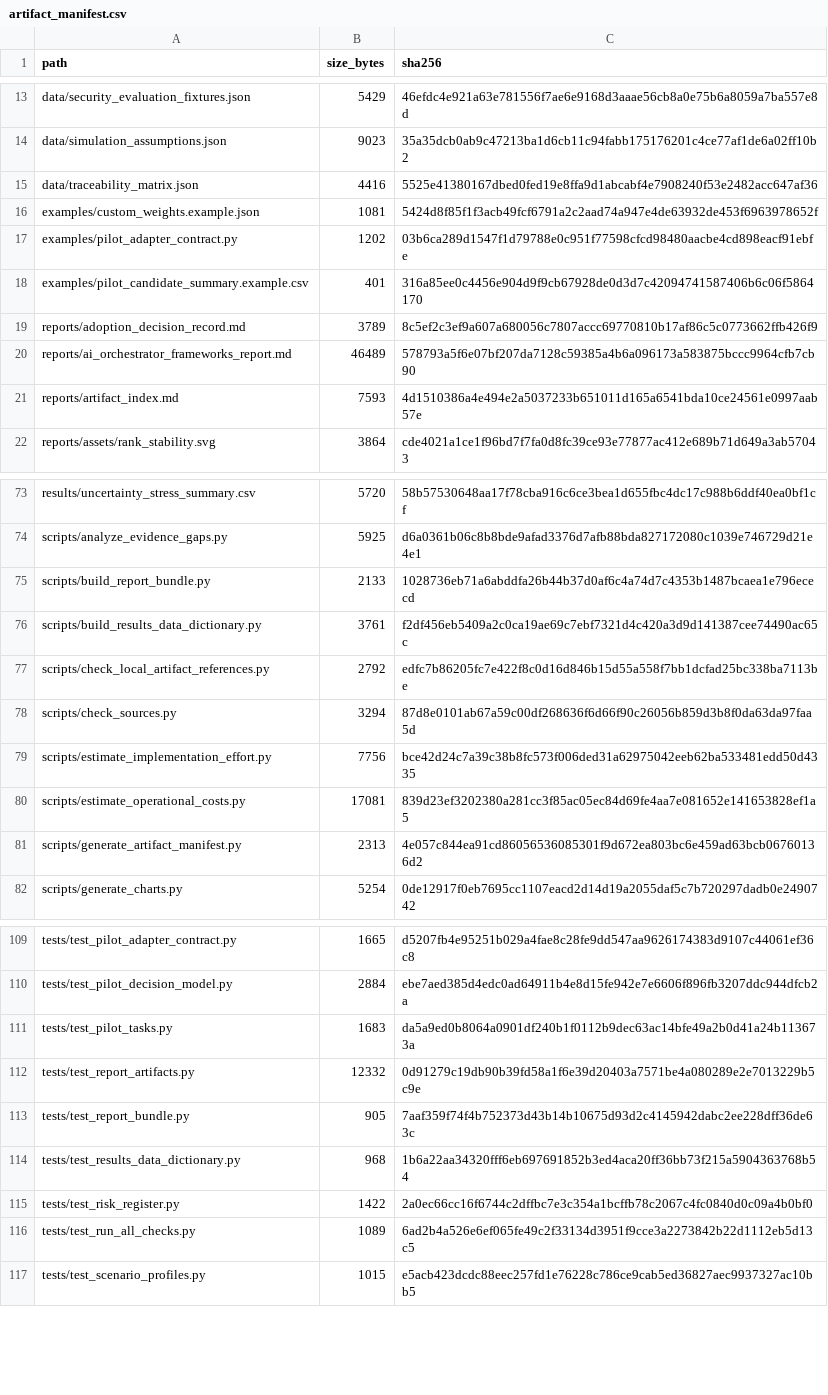
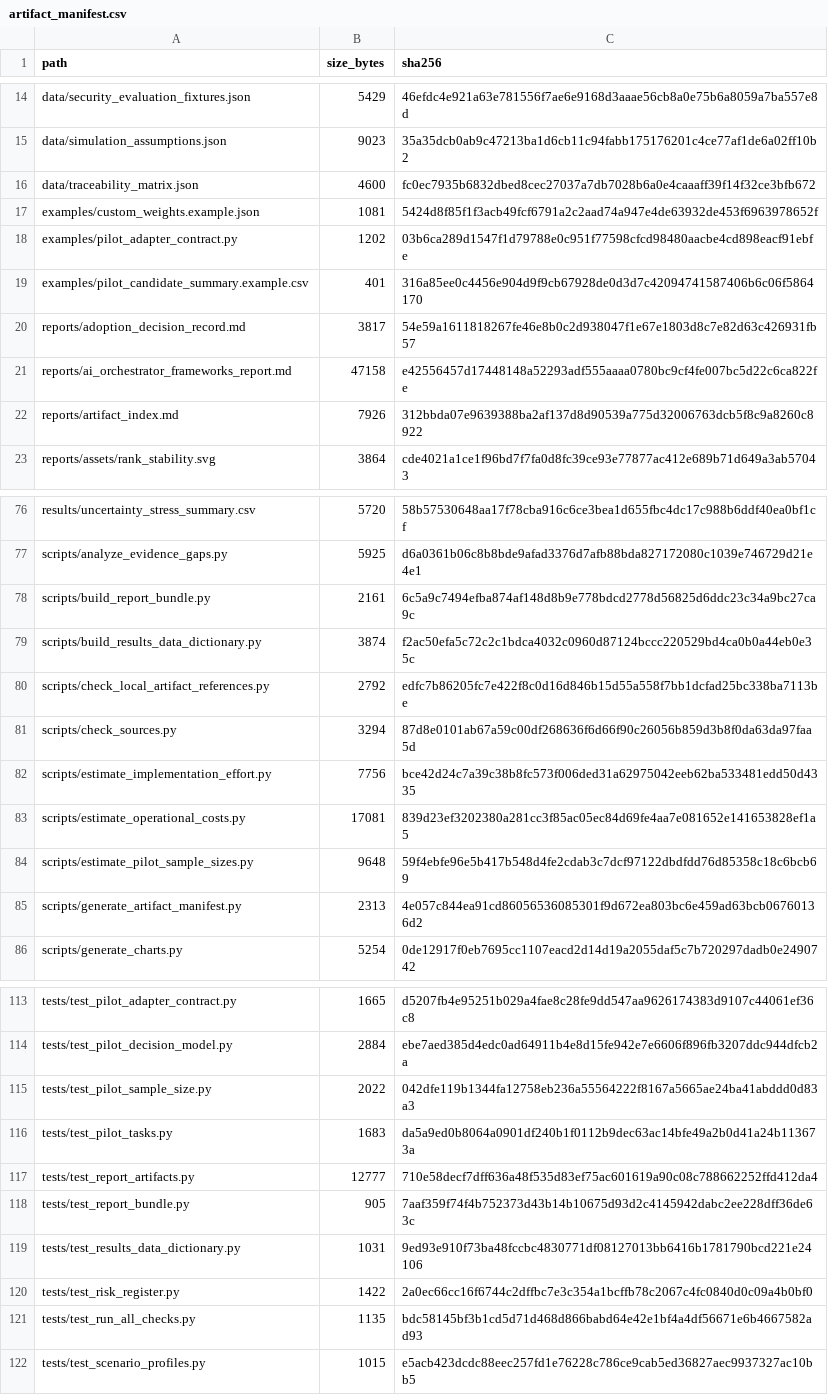
Before and after one commit to gvillarroel/sdlc, a CSV file: results/artifact_manifest.csv, drawn as a sheet; only a part is shown, gaps mark what is left out; the diff covers the shown part only.

```diff
--- a/results/artifact_manifest.csv
+++ b/results/artifact_manifest.csv
@@ -14,3 +15,3 @@ data/security_evaluation_fixtures.json,5429,46efdc4e921a63e781556f7ae6e9168d3aaa
 data/simulation_assumptions.json,9023,35a35dcb0ab9c47213ba1d6cb11c94fabb175176201c4ce77af1de6a02ff10b2
-data/traceability_matrix.json,4416,5525e41380167dbed0fed19e8ffa9d1abcabf4e7908240f53e2482acc647af36
+data/traceability_matrix.json,4600,fc0ec7935b6832dbed8cec27037a7db7028b6a0e4caaaff39f14f32ce3bfb672
 examples/custom_weights.example.json,1081,5424d8f85f1f3acb49fcf6791a2c2aad74a947e4de63932de453f6963978652f
@@ -18,5 +19,5 @@ examples/pilot_adapter_contract.py,1202,03b6ca289d1547f1d79788e0c951f77598cfcd98
 examples/pilot_candidate_summary.example.csv,401,316a85ee0c4456e904d9f9cb67928de0d3d7c42094741587406b6c06f5864170
-reports/adoption_decision_record.md,3789,8c5ef2c3ef9a607a680056c7807accc69770810b17af86c5c0773662ffb426f9
-reports/ai_orchestrator_frameworks_report.md,46489,578793a5f6e07bf207da7128c59385a4b6a096173a583875bccc9964cfb7cb90
-reports/artifact_index.md,7593,4d1510386a4e494e2a5037233b651011d165a6541bda10ce24561e0997aab57e
+reports/adoption_decision_record.md,3817,54e59a1611818267fe46e8b0c2d938047f1e67e1803d8c7e82d63c426931fb57
+reports/ai_orchestrator_frameworks_report.md,47158,e42556457d17448148a52293adf555aaaa0780bc9cf4fe007bc5d22c6ca822fe
+reports/artifact_index.md,7926,312bbda07e9639388ba2af137d8d90539a775d32006763dcb5f8c9a8260c8922
 reports/assets/rank_stability.svg,3864,cde4021a1ce1f96bd7f7fa0d8fc39ce93e77877ac412e689b71d649a3ab57043
@@ -74,4 +77,4 @@ results/uncertainty_stress_summary.csv,5720,58b57530648aa17f78cba916c6ce3bea1d65
 scripts/analyze_evidence_gaps.py,5925,d6a0361b06c8b8bde9afad3376d7afb88bda827172080c1039e746729d21e4e1
-scripts/build_report_bundle.py,2133,1028736eb71a6abddfa26b44b37d0af6c4a74d7c4353b1487bcaea1e796ececd
-scripts/build_results_data_dictionary.py,3761,f2df456eb5409a2c0ca19ae69c7ebf7321d4c420a3d9d141387cee74490ac65c
+scripts/build_report_bundle.py,2161,6c5a9c7494efba874af148d8b9e778bdcd2778d56825d6ddc23c34a9bc27ca9c
+scripts/build_results_data_dictionary.py,3874,f2ac50efa5c72c2c1bdca4032c0960d87124bccc220529bd4ca0b0a44eb0e35c
 scripts/check_local_artifact_references.py,2792,edfc7b86205fc7e422f8c0d16d846b15d55a558f7bb1dcfad25bc338ba7113be
@@ -80,2 +83,3 @@ scripts/estimate_implementation_effort.py,7756,bce42d24c7a39c38b8fc573f006ded31a
 scripts/estimate_operational_costs.py,17081,839d23ef3202380a281cc3f85ac05ec84d69fe4aa7e081652e141653828ef1a5
+scripts/estimate_pilot_sample_sizes.py,9648,59f4ebfe96e5b417b548d4fe2cdab3c7dcf97122dbdfdd76d85358c18c6bcb69
 scripts/generate_artifact_manifest.py,2313,4e057c844ea91cd86056536085301f9d672ea803bc6e459ad63bcb06760136d2
@@ -110,8 +114,9 @@ tests/test_pilot_adapter_contract.py,1665,d5207fb4e95251b029a4fae8c28fe9dd547aa9
 tests/test_pilot_decision_model.py,2884,ebe7aed385d4edc0ad64911b4e8d15fe942e7e6606f896fb3207ddc944dfcb2a
+tests/test_pilot_sample_size.py,2022,042dfe119b1344fa12758eb236a55564222f8167a5665ae24ba41abddd0d83a3
 tests/test_pilot_tasks.py,1683,da5a9ed0b8064a0901df240b1f0112b9dec63ac14bfe49a2b0d41a24b113673a
-tests/test_report_artifacts.py,12332,0d91279c19db90b39fd58a1f6e39d20403a7571be4a080289e2e7013229b5c9e
+tests/test_report_artifacts.py,12777,710e58decf7dff636a48f535d83ef75ac601619a90c08c788662252ffd412da4
 tests/test_report_bundle.py,905,7aaf359f74f4b752373d43b14b10675d93d2c4145942dabc2ee228dff36de63c
-tests/test_results_data_dictionary.py,968,1b6a22aa34320fff6eb697691852b3ed4aca20ff36bb73f215a5904363768b54
+tests/test_results_data_dictionary.py,1031,9ed93e910f73ba48fccbc4830771df08127013bb6416b1781790bcd221e24106
 tests/test_risk_register.py,1422,2a0ec66cc16f6744c2dffbc7e3c354a1bcffb78c2067c4fc0840d0c09a4b0bf0
-tests/test_run_all_checks.py,1089,6ad2b4a526e6ef065fe49c2f33134d3951f9cce3a2273842b22d1112eb5d13c5
+tests/test_run_all_checks.py,1135,bdc58145bf3b1cd5d71d468d866babd64e42e1bf4a4df56671e6b4667582ad93
 tests/test_scenario_profiles.py,1015,e5acb423dcdc88eec257fd1e76228c786ce9cab5ed36827aec9937327ac10bb5
```
Also changed, not shown: 3 added rows and 28 edited cells elsewhere in this file, results/csv_schema_check.csv, results/local_artifact_reference_check.csv, 26 other files.
